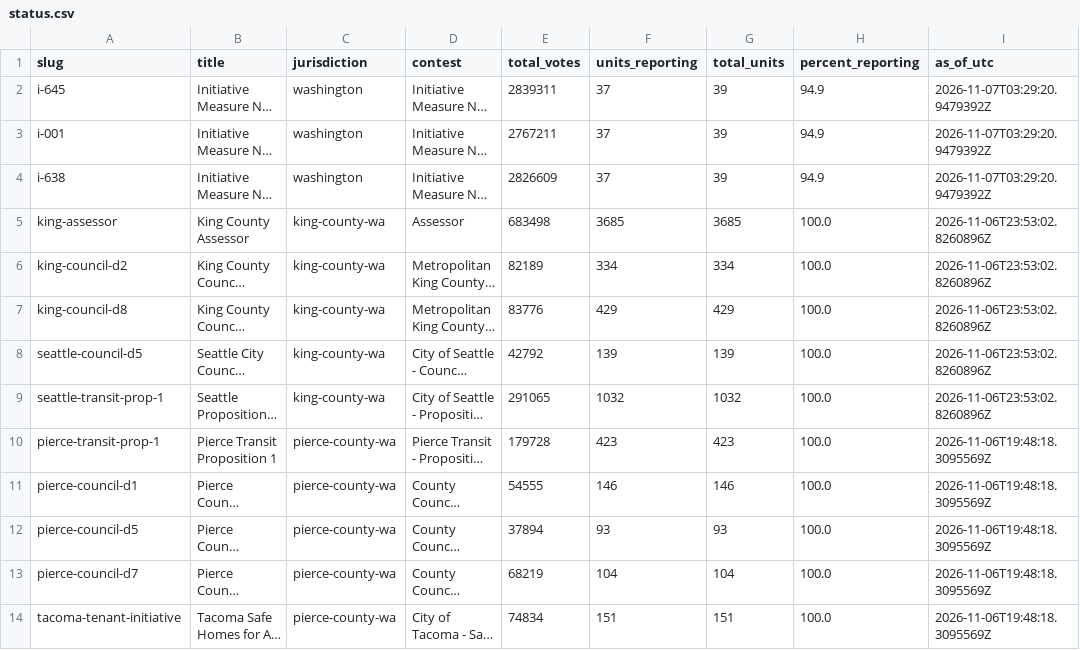
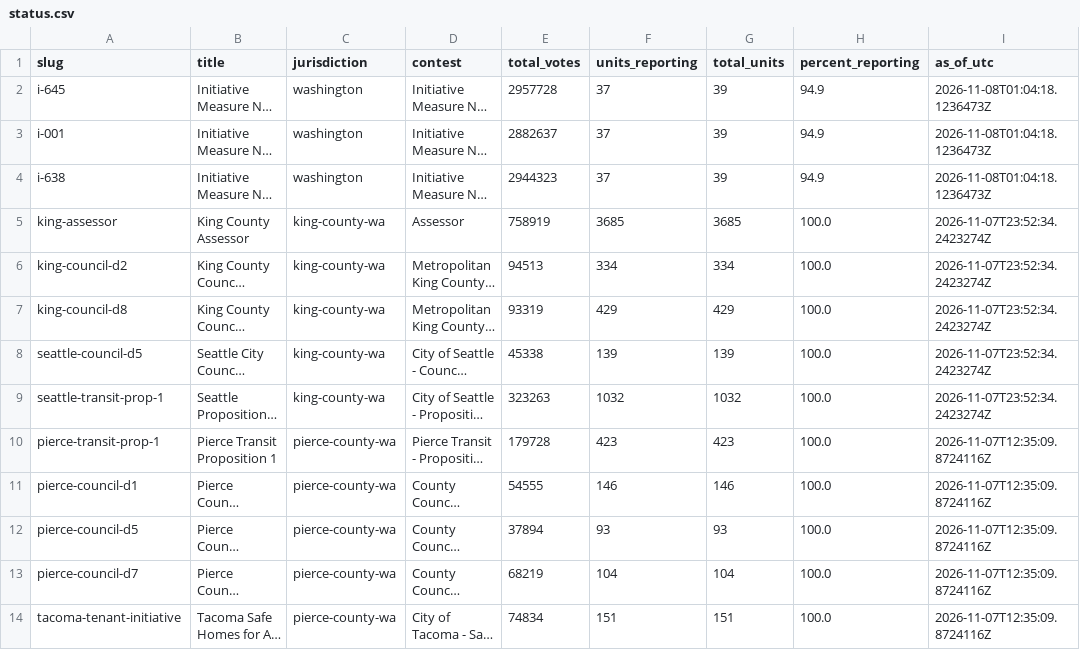
Before and after one commit to KNKXPublicRadio/wa-election-2026, a CSV file: data/status.csv, drawn as a sheet; long unchanged cells end in …; the diff names each change by its address in the sheet, - before the commit and + after, or states it on an @@ line.

```diff
--- a/data/status.csv
+++ b/data/status.csv
-E2 (total_votes): 2839311
+E2 (total_votes): 2957728
-I2:I4 (as_of_utc): 2026-11-07T03:29:20.9479392Z
+I2:I4 (as_of_utc): 2026-11-08T01:04:18.1236473Z
-E3 (total_votes): 2767211
+E3 (total_votes): 2882637
-E4 (total_votes): 2826609
+E4 (total_votes): 2944323
-E5 (total_votes): 683498
+E5 (total_votes): 758919
-I5:I9 (as_of_utc): 2026-11-06T23:53:02.8260896Z
+I5:I9 (as_of_utc): 2026-11-07T23:52:34.2423274Z
-E6 (total_votes): 82189
+E6 (total_votes): 94513
-E7 (total_votes): 83776
+E7 (total_votes): 93319
-E8 (total_votes): 42792
+E8 (total_votes): 45338
-E9 (total_votes): 291065
+E9 (total_votes): 323263
-I10:I14 (as_of_utc): 2026-11-06T19:48:18.3095569Z
+I10:I14 (as_of_utc): 2026-11-07T12:35:09.8724116Z
```
Also changed, not shown: 8 other files.
